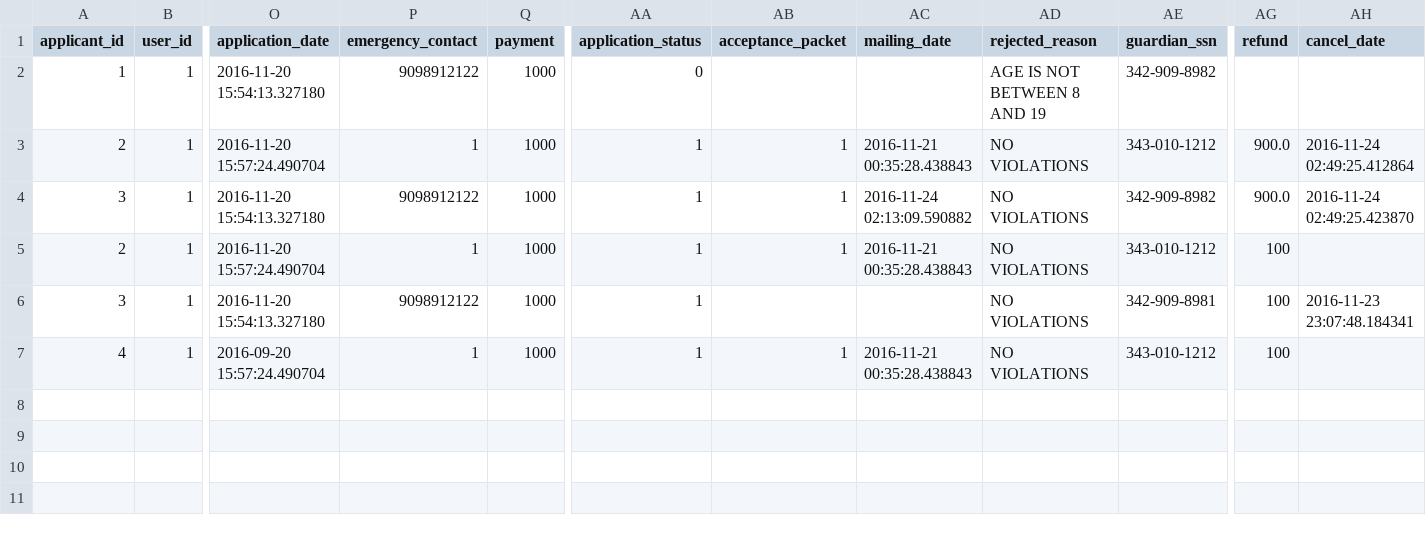
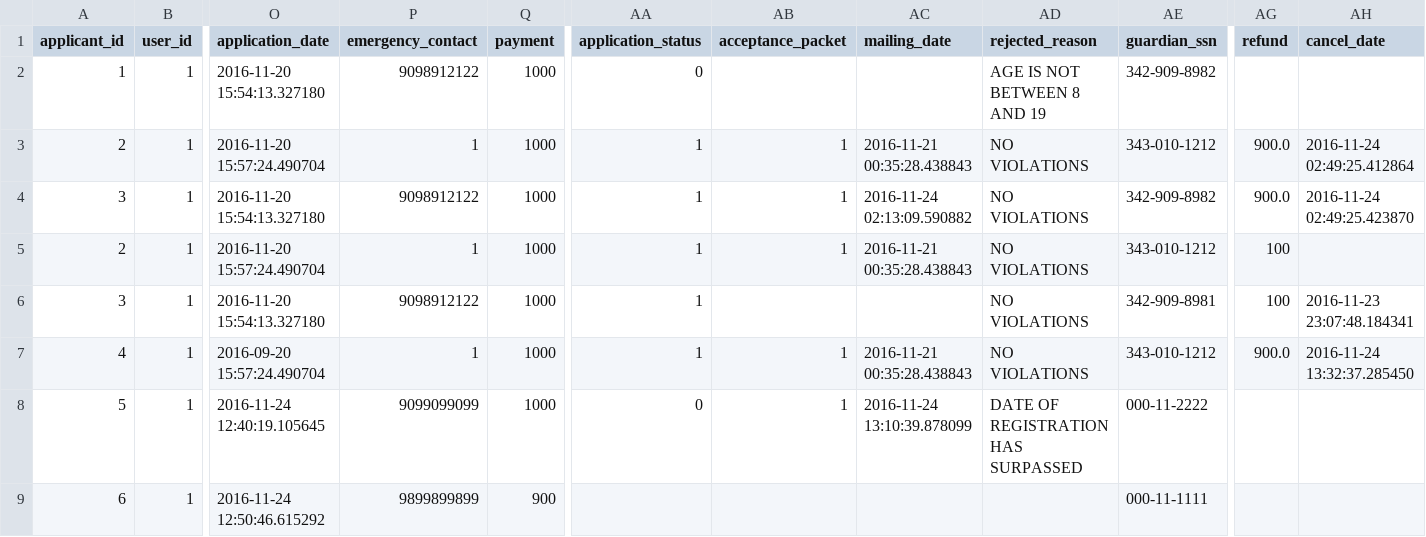
Before and after one commit to karbmk/CGU_software_development, a CSV file: Gila_Breath_Camp/Code/Csv/applicant.csv, drawn as a sheet; only a part is shown, gaps mark what is left out; rows hold the shown columns only; the diff names each change by its address in the sheet, - before the commit and + after, or states it on an @@ line.

```diff
--- a/Gila_Breath_Camp/Code/Csv/applicant.csv
+++ b/Gila_Breath_Camp/Code/Csv/applicant.csv
-AG7 (refund): 100
+AG7 (refund): 900.0
-AH7 (cancel_date): (empty)
+AH7 (cancel_date): 2016-11-24 13:32:37.285450
+row 8: 5 | 1 | 2016-11-24 12:40:19.105645 | 9099099099 | 1000 | 0 | 1 | 2016-11-24 13:10:39.878099 | DATE OF REGISTRATION HAS SURPASSED | 000-11-2222
+row 9: 6 | 1 | 2016-11-24 12:50:46.615292 | 9899899899 | 900 |  |  |  |  | 000-11-1111
```
Also changed, not shown: 4 other files.
